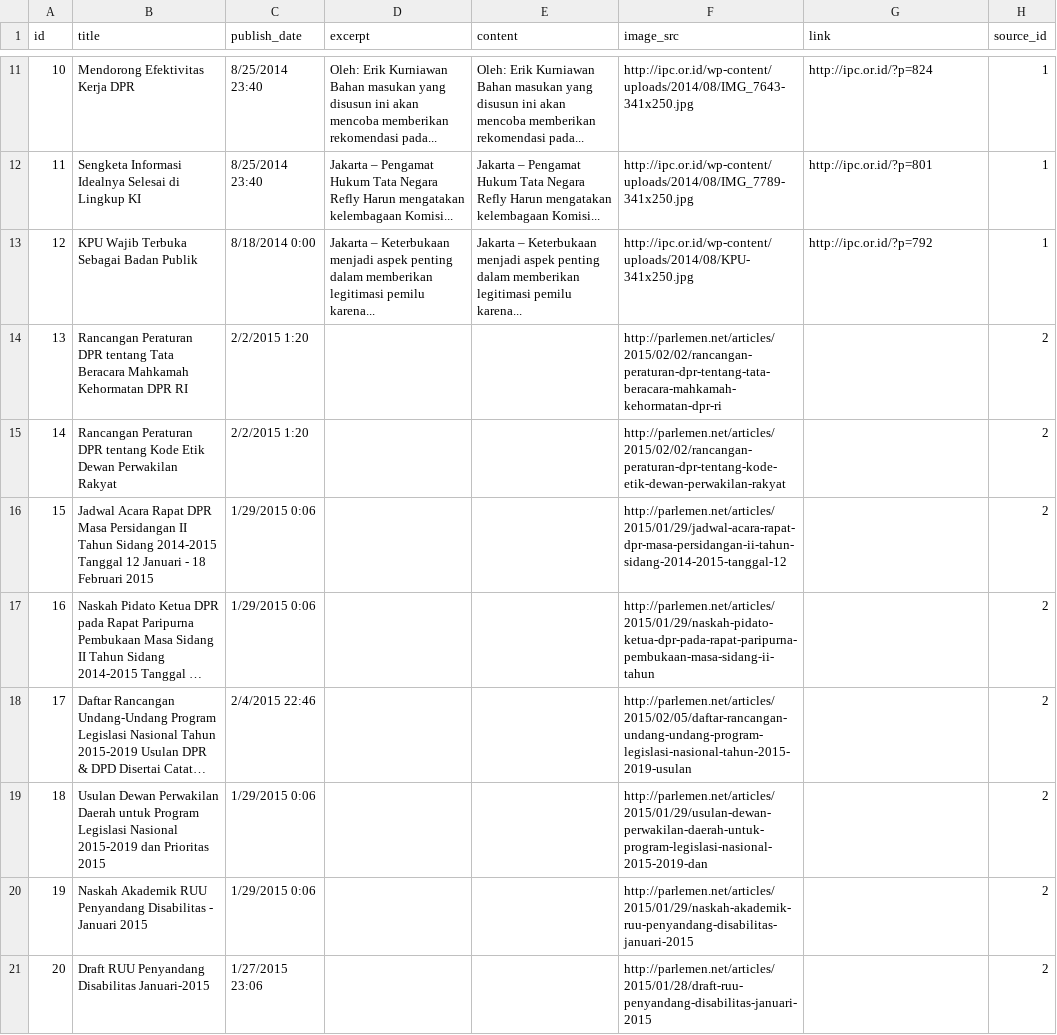
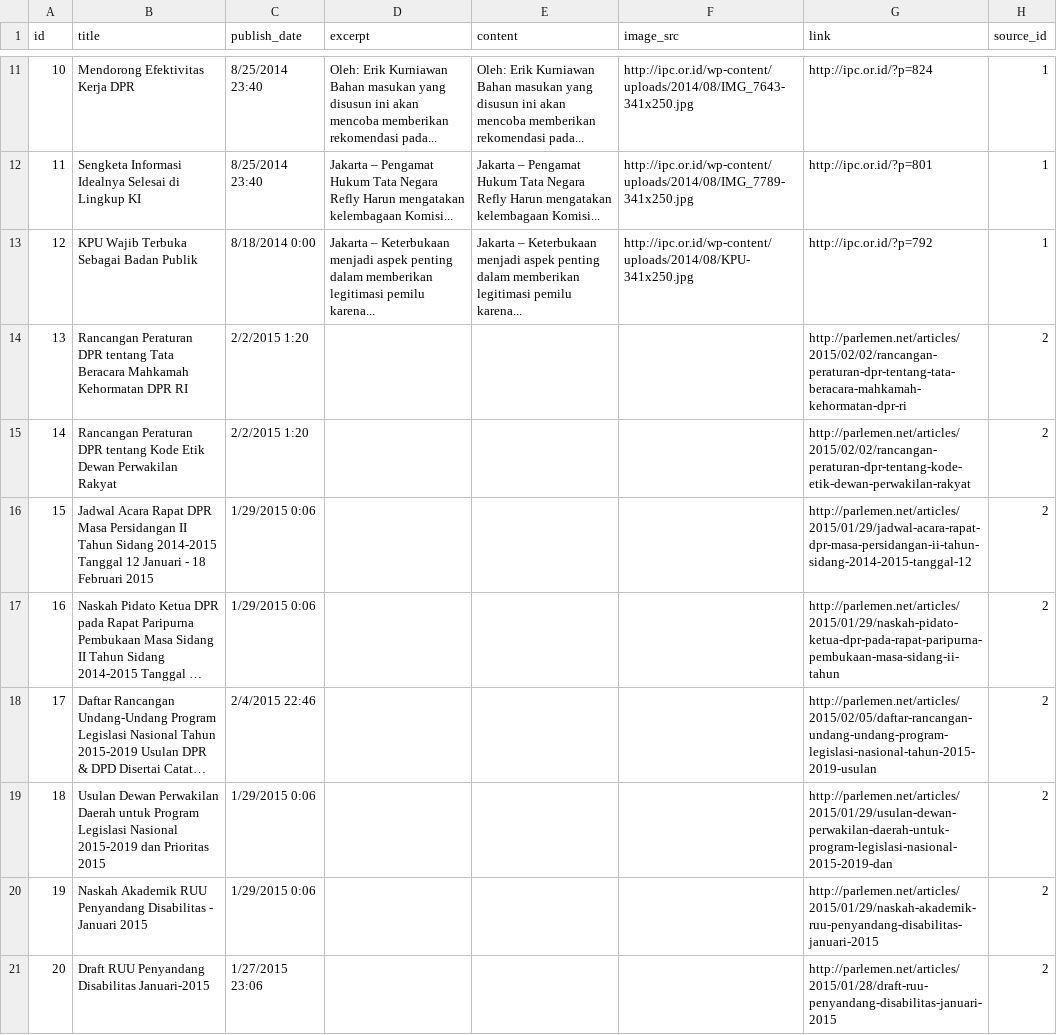
Before and after one commit to pemiluAPI/pemilu-data, a CSV file: webnews/webnews.csv, drawn as a sheet; only a part is shown, gaps mark what is left out; long unchanged cells end in …; the diff covers the shown part only; the diff names each change by its address in the sheet, - before the commit and + after, or states it on an @@ line.

Commit message:
Fixed misplaced url and image link

```diff
--- a/webnews/webnews.csv
+++ b/webnews/webnews.csv
-F14 (image_src): http://parlemen.net/articles/2015/02/02/rancangan-peraturan-dpr-tentang-tata-beracara-mahkamah-kehormatan-dpr-ri
+F14 (image_src): (empty)
-G14 (link): (empty)
+G14 (link): http://parlemen.net/articles/2015/02/02/rancangan-peraturan-dpr-tentang-tata-beracara-mahkamah-kehormatan-dpr-ri
-F15 (image_src): http://parlemen.net/articles/2015/02/02/rancangan-peraturan-dpr-tentang-kode-etik-dewan-perwakilan-rakyat
+F15 (image_src): (empty)
-G15 (link): (empty)
+G15 (link): http://parlemen.net/articles/2015/02/02/rancangan-peraturan-dpr-tentang-kode-etik-dewan-perwakilan-rakyat
-F16 (image_src): http://parlemen.net/articles/2015/01/29/jadwal-acara-rapat-dpr-masa-persidangan-ii-tahun-sidang-2014-2015-tanggal-12
+F16 (image_src): (empty)
-G16 (link): (empty)
+G16 (link): http://parlemen.net/articles/2015/01/29/jadwal-acara-rapat-dpr-masa-persidangan-ii-tahun-sidang-2014-2015-tanggal-12
-F17 (image_src): http://parlemen.net/articles/2015/01/29/naskah-pidato-ketua-dpr-pada-rapat-paripurna-pembukaan-masa-sidang-ii-tahun
+F17 (image_src): (empty)
-G17 (link): (empty)
+G17 (link): http://parlemen.net/articles/2015/01/29/naskah-pidato-ketua-dpr-pada-rapat-paripurna-pembukaan-masa-sidang-ii-tahun
-F18 (image_src): http://parlemen.net/articles/2015/02/05/daftar-rancangan-undang-undang-program-legislasi-nasional-tahun-2015-2019-usulan
+F18 (image_src): (empty)
-G18 (link): (empty)
+G18 (link): http://parlemen.net/articles/2015/02/05/daftar-rancangan-undang-undang-program-legislasi-nasional-tahun-2015-2019-usulan
-F19 (image_src): http://parlemen.net/articles/2015/01/29/usulan-dewan-perwakilan-daerah-untuk-program-legislasi-nasional-2015-2019-dan
+F19 (image_src): (empty)
-G19 (link): (empty)
+G19 (link): http://parlemen.net/articles/2015/01/29/usulan-dewan-perwakilan-daerah-untuk-program-legislasi-nasional-2015-2019-dan
-F20 (image_src): http://parlemen.net/articles/2015/01/29/naskah-akademik-ruu-penyandang-disabilitas-januari-2015
+F20 (image_src): (empty)
-G20 (link): (empty)
+G20 (link): http://parlemen.net/articles/2015/01/29/naskah-akademik-ruu-penyandang-disabilitas-januari-2015
-F21 (image_src): http://parlemen.net/articles/2015/01/28/draft-ruu-penyandang-disabilitas-januari-2015
+F21 (image_src): (empty)
-G21 (link): (empty)
+G21 (link): http://parlemen.net/articles/2015/01/28/draft-ruu-penyandang-disabilitas-januari-2015
```
Also changed, not shown: 96 edited cells elsewhere in this file.
